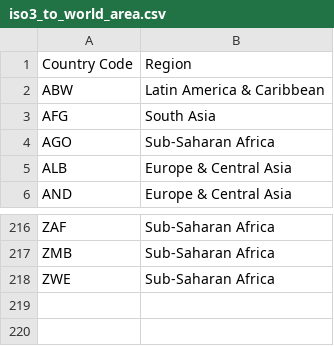
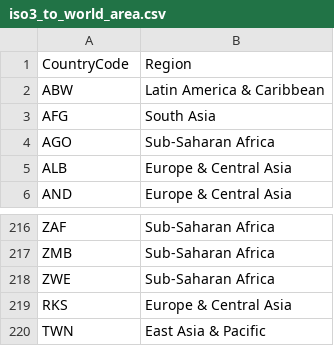
Before and after one commit to patrickbryant1/xprize_covid, a CSV file: data/iso3_to_world_area.csv, drawn as a sheet; only a part is shown, gaps mark what is left out.

Commit message:
included world regions

```diff
--- a/data/iso3_to_world_area.csv
+++ b/data/iso3_to_world_area.csv
@@ -1,2 +1,2 @@
-Country Code,Region
+CountryCode,Region
 ABW,Latin America & Caribbean
@@ -218 +218,3 @@ ZMB,Sub-Saharan Africa
 ZWE,Sub-Saharan Africa
+RKS,Europe & Central Asia
+TWN,East Asia & Pacific
```
Also changed, not shown: 6 other files.
